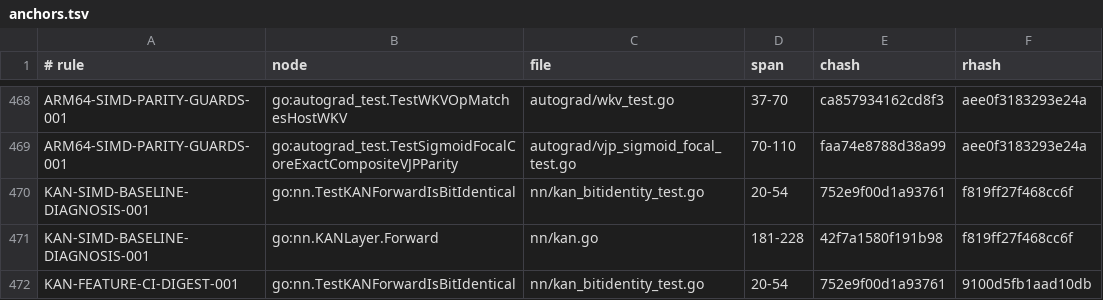
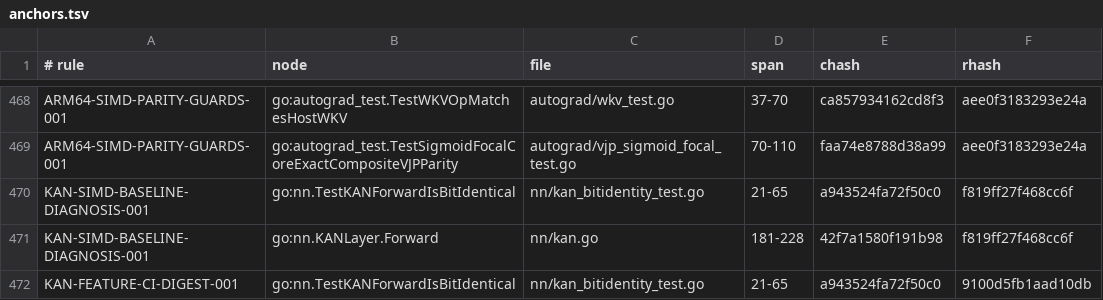
Before and after one commit to jxsl13/goai, a TSV file: .spectackle/anchors.tsv, drawn as a sheet; only a part is shown, gaps mark what is left out.

```diff
--- a/.spectackle/anchors.tsv
+++ b/.spectackle/anchors.tsv
@@ -469,4 +469,4 @@ ARM64-SIMD-PARITY-GUARDS-001	go:autograd_test.TestWKVOpMatchesHostWKV	autograd/w
 ARM64-SIMD-PARITY-GUARDS-001	go:autograd_test.TestSigmoidFocalCoreExactCompositeVJPParity	autograd/vjp_sigmoid_focal_test.go	70-110	faa74e8788d38a99	aee0f3183293e24a
-KAN-SIMD-BASELINE-DIAGNOSIS-001	go:nn.TestKANForwardIsBitIdentical	nn/kan_bitidentity_test.go	20-54	752e9f00d1a93761	f819ff27f468cc6f
+KAN-SIMD-BASELINE-DIAGNOSIS-001	go:nn.TestKANForwardIsBitIdentical	nn/kan_bitidentity_test.go	21-65	a943524fa72f50c0	f819ff27f468cc6f
 KAN-SIMD-BASELINE-DIAGNOSIS-001	go:nn.KANLayer.Forward	nn/kan.go	181-228	42f7a1580f191b98	f819ff27f468cc6f
-KAN-FEATURE-CI-DIGEST-001	go:nn.TestKANForwardIsBitIdentical	nn/kan_bitidentity_test.go	20-54	752e9f00d1a93761	9100d5fb1aad10db
+KAN-FEATURE-CI-DIGEST-001	go:nn.TestKANForwardIsBitIdentical	nn/kan_bitidentity_test.go	21-65	a943524fa72f50c0	9100d5fb1aad10db
```
Also changed, not shown: 2 other files.
